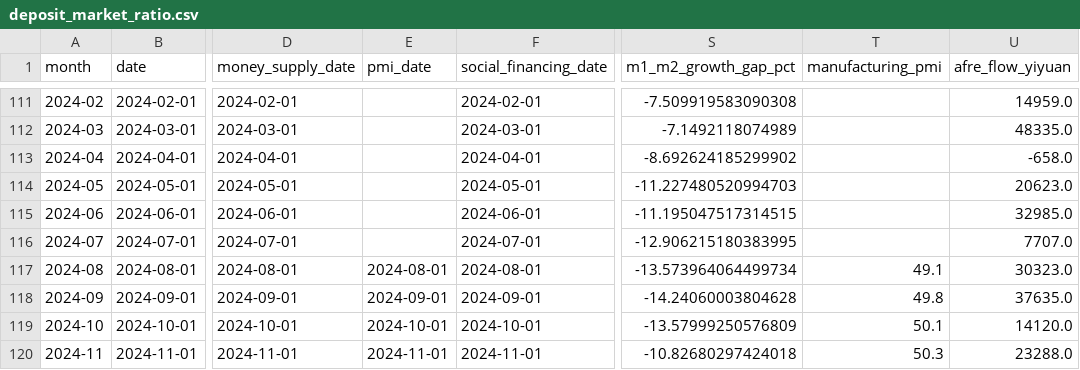
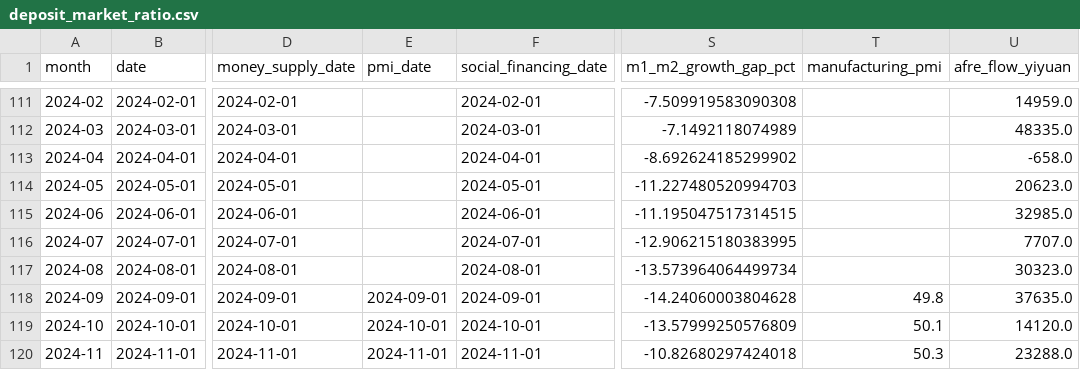
Before and after one commit to daoshihaideba/dposit_market_ratio, a CSV file: deposit_market_ratio.csv, drawn as a sheet; only a part is shown, gaps mark what is left out; the diff names each change by its address in the sheet, - before the commit and + after, or states it on an @@ line.

```diff
--- a/deposit_market_ratio.csv
+++ b/deposit_market_ratio.csv
-E117 (pmi_date): 2024-08-01
+E117 (pmi_date): (empty)
-T117 (manufacturing_pmi): 49.1
+T117 (manufacturing_pmi): (empty)
```
Also changed, not shown: a_share_month_end_total_mv.csv, china_manufacturing_pmi.csv, 3 other files.
